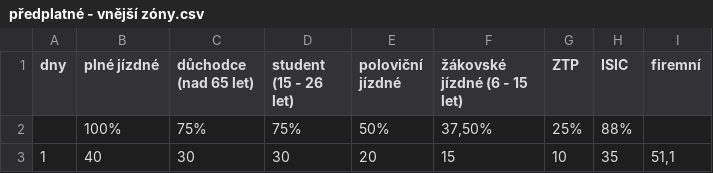
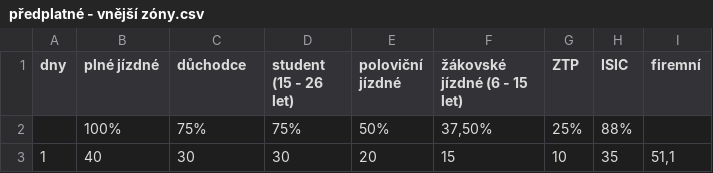
Before and after one commit to hloml/Kalkulacka, a CSV file: WebPovedCalculator/Content/tarifs/předplatné - vnější zóny.csv, drawn as a sheet; only a part is shown.

```diff
--- a/WebPovedCalculator/Content/tarifs/předplatné - vnější zóny.csv
+++ b/WebPovedCalculator/Content/tarifs/předplatné - vnější zóny.csv
@@ -1,2 +1,2 @@
-dny;plné jízdné;důchodce (nad 65 let);student (15 - 26 let);poloviční jízdné;žákovské jízdné (6 - 15 let);ZTP;ISIC;firemní
+dny;plné jízdné;důchodce;student (15 - 26 let);poloviční jízdné;žákovské jízdné (6 - 15 let);ZTP;ISIC;firemní
 ;100%;75%;75%;50%;37,50%;25%;88%;
```
Also changed, not shown: WebPovedCalculator/Content/tarifs/předplatné zóna 001 Plzeň.csv, WebPovedCalculator/Content/tarifs/síťové jízdné.csv, 3 other files.
